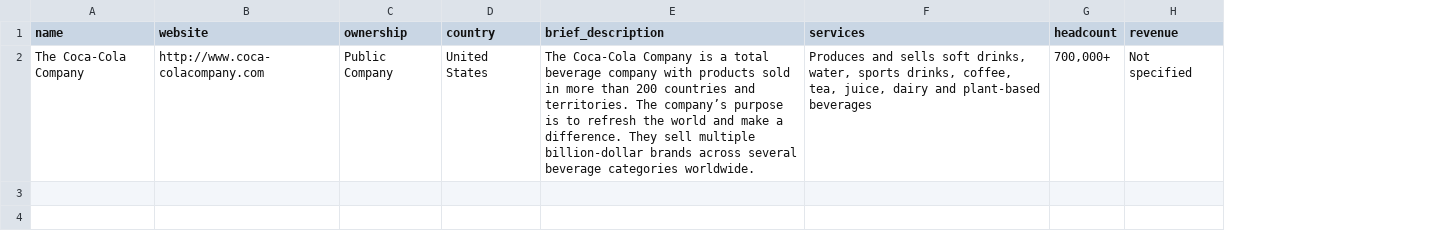
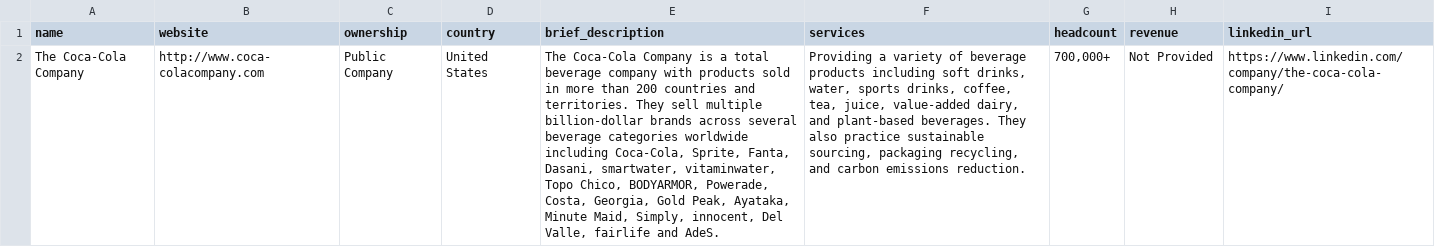
Before and after one commit to nicolinolochex/IA_Prompt_V-A, a CSV file: companies_info.csv, drawn as a sheet; the diff names each change by its address in the sheet, - before the commit and + after, or states it on an @@ line.

```diff
--- a/companies_info.csv
+++ b/companies_info.csv
+column I (linkedin_url), row 2: https://www.linkedin.com/company/the-coca-cola-company/
-E2 (brief_description): …and territories. The company’s purpose is to refresh the world and make a difference. They sell multiple billion-dollar brands across several beverage categories worldwide.
+E2 (brief_description): …and territories. They sell multiple billion-dollar brands across several beverage categories worldwide including Coca‑Cola, Sprite, Fanta, Dasani, smartwater, vitaminwater, Topo Chico, BODYARMOR, Powerade, Costa, Georgia, Gold Peak, Ayataka, Minute Maid, Simply, innocent, Del Valle, fairlife and AdeS.
-F2 (services): Produces and sells soft drinks, water, sports drinks, coffee, tea, juice, dairy and plant-based beverages
+F2 (services): Providing a variety of beverage products including soft drinks, water, sports drinks, coffee, tea, juice, value-added dairy, and plant-based beverages. They also practice sustainable sourcing, packaging recycling, and carbon emissions reduction.
-H2 (revenue): Not specified
+H2 (revenue): Not Provided
```
Also changed, not shown: 2 other files.
